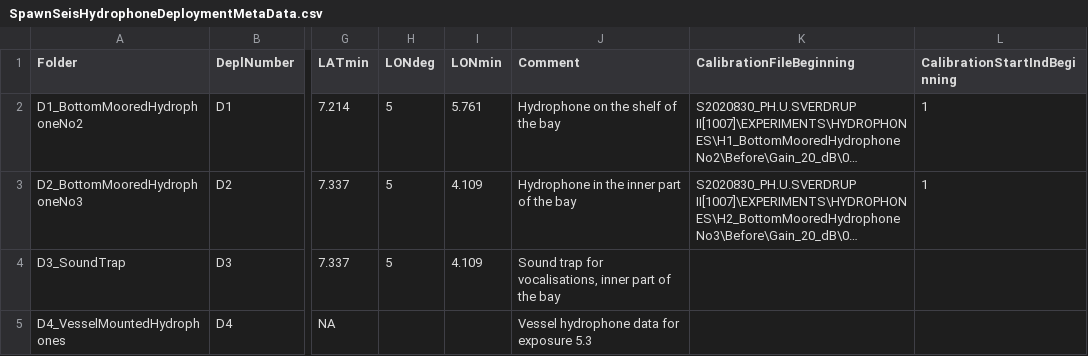
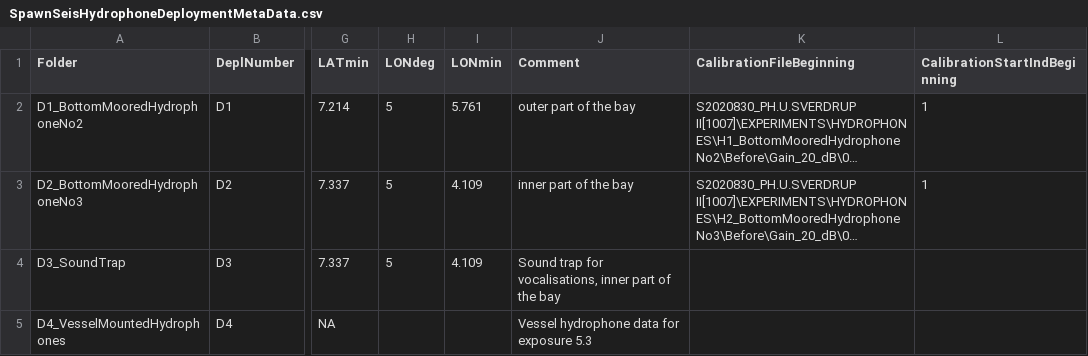
Before and after one commit to nilsolav/SpawnSeis, a CSV file: hydrophones/SpawnSeisHydrophoneDeploymentMetaData.csv, drawn as a sheet; only a part is shown, gaps mark what is left out; long unchanged cells end in …; the diff covers the shown part only; the diff names each change by its address in the sheet, - before the commit and + after, or states it on an @@ line.

Commit message:
change calibration to 40 dB gain for deployment 7. Also shorten some comments about deployment since they are used in figure titles

```diff
--- a/hydrophones/SpawnSeisHydrophoneDeploymentMetaData.csv
+++ b/hydrophones/SpawnSeisHydrophoneDeploymentMetaData.csv
-J2 (Comment): Hydrophone on the shelf of the bay
+J2 (Comment): outer part of the bay
-J3 (Comment): Hydrophone in the inner part of the bay
+J3 (Comment): inner part of the bay
```
Also changed, not shown: 12 edited cells elsewhere in this file.
